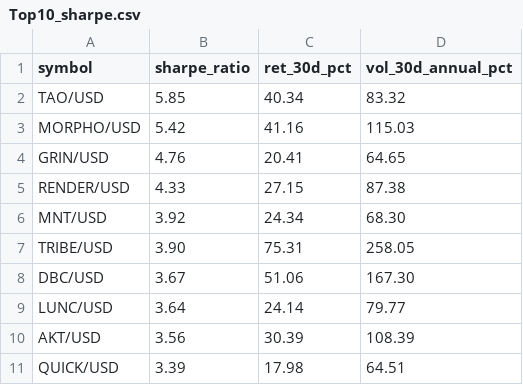
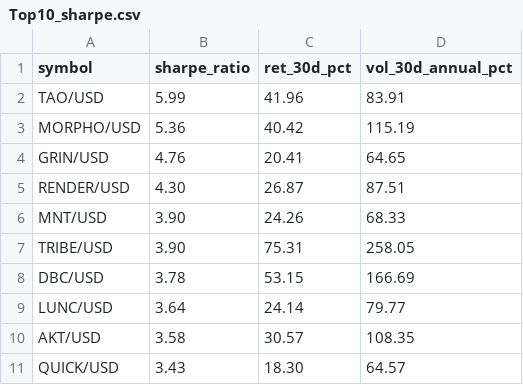
Before and after one commit to Bencode92/stock-analysis-platform, a CSV file: data/filtered/Top10_sharpe.csv, drawn as a sheet.

```diff
--- a/data/filtered/Top10_sharpe.csv
+++ b/data/filtered/Top10_sharpe.csv
@@ -1,11 +1,11 @@
 symbol,sharpe_ratio,ret_30d_pct,vol_30d_annual_pct
-"TAO/USD","5.85","40.34","83.32"
-"MORPHO/USD","5.42","41.16","115.03"
+"TAO/USD","5.99","41.96","83.91"
+"MORPHO/USD","5.36","40.42","115.19"
 "GRIN/USD","4.76","20.41","64.65"
-"RENDER/USD","4.33","27.15","87.38"
-"MNT/USD","3.92","24.34","68.30"
+"RENDER/USD","4.30","26.87","87.51"
+"MNT/USD","3.90","24.26","68.33"
 "TRIBE/USD","3.90","75.31","258.05"
-"DBC/USD","3.67","51.06","167.30"
+"DBC/USD","3.78","53.15","166.69"
 "LUNC/USD","3.64","24.14","79.77"
-"AKT/USD","3.56","30.39","108.39"
-"QUICK/USD","3.39","17.98","64.51"
+"AKT/USD","3.58","30.57","108.35"
+"QUICK/USD","3.43","18.30","64.57"
```
Also changed, not shown: data/filtered/Crypto_filtered_volatility.csv, data/filtered/Crypto_rejected_volatility.csv, 3 other files.
